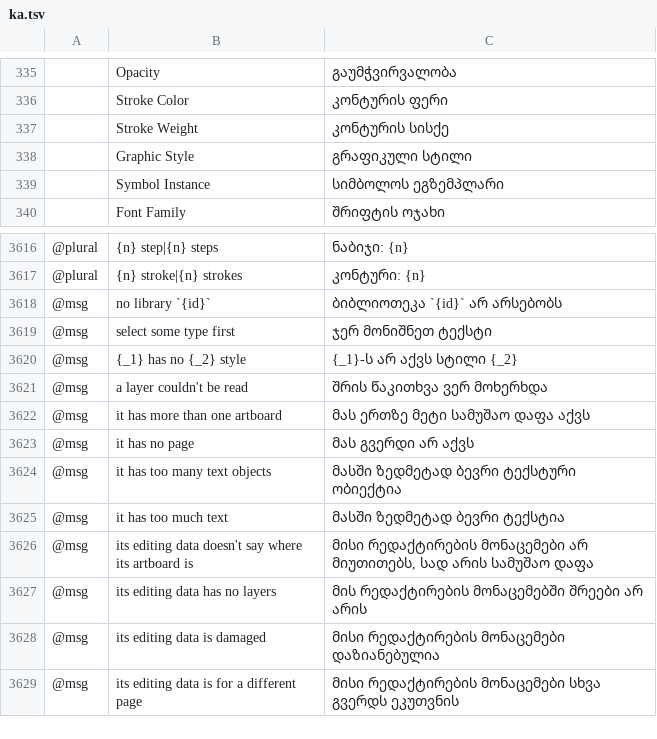
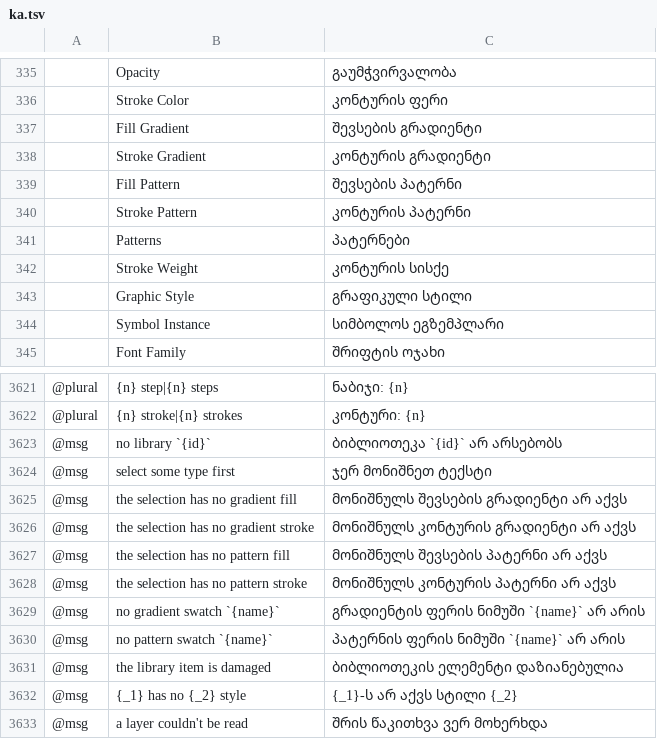
Before and after one commit to 7hoovR/vectorcraft, a TSV file: crates/ui-egui/src/i18n/ka.tsv, drawn as a sheet; only a part is shown, gaps mark what is left out; the shorter side is filled out with more unchanged rows; the diff names each change by its address in the sheet, - before the commit and + after, or states it on an @@ line.

Commit message:
Libraries: gradients and patterns can be added to a library and applied from it
Squashed from #4442 onto main.

```diff
--- a/crates/ui-egui/src/i18n/ka.tsv
+++ b/crates/ui-egui/src/i18n/ka.tsv
+row 337:  | Fill Gradient | შევსების გრადიენტი
+row 338:  | Stroke Gradient | კონტურის გრადიენტი
+row 339:  | Fill Pattern | შევსების პატერნი
+row 340:  | Stroke Pattern | კონტურის პატერნი
+row 341:  | Patterns | პატერნები
+row 3625: @msg | the selection has no gradient fill | მონიშნულს შევსების გრადიენტი არ აქვს
+row 3626: @msg | the selection has no gradient stroke | მონიშნულს კონტურის გრადიენტი არ აქვს
+row 3627: @msg | the selection has no pattern fill | მონიშნულს შევსების პატერნი არ აქვს
+row 3628: @msg | the selection has no pattern stroke | მონიშნულს კონტურის პატერნი არ აქვს
+row 3629: @msg | no gradient swatch `{name}` | გრადიენტის ფერის ნიმუში `{name}` არ არის
+row 3630: @msg | no pattern swatch `{name}` | პატერნის ფერის ნიმუში `{name}` არ არის
+row 3631: @msg | the library item is damaged | ბიბლიოთეკის ელემენტი დაზიანებულია
```
Also changed, not shown: crates/ui-egui/src/i18n/el.tsv, crates/ui-egui/src/i18n/ja.tsv, 30 other files.
